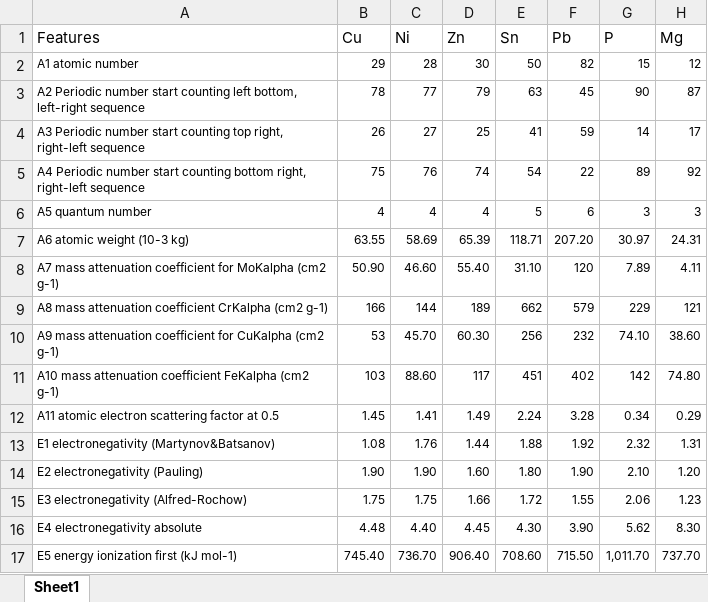
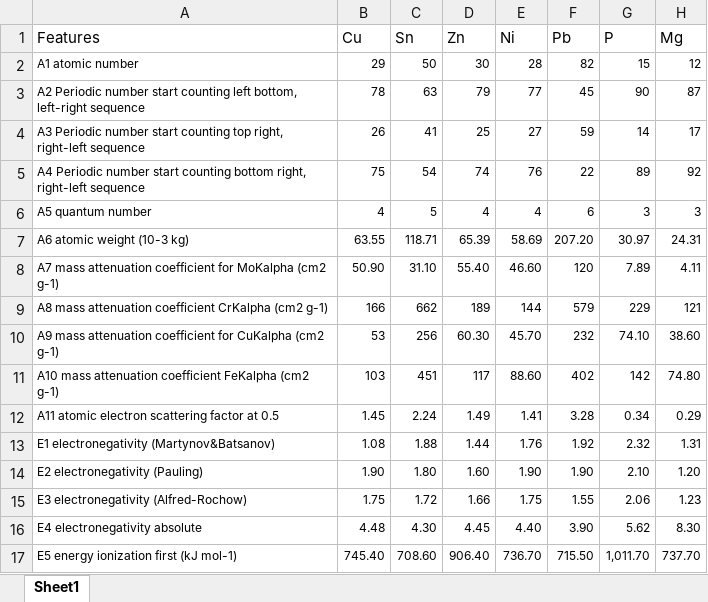
Before and after one commit to DigZator/Enhanced-Opposing-Properties-ML, an Excel workbook: Element_Features_Data.xlsx, sheet Sheet1, drawn as a sheet; only a part is shown; values as stored, in another font and other column widths than the file's, no borders; the diff covers the shown part only; the diff names each change by its address in the sheet, - before the commit and + after, or states it on an @@ line.

Commit message:
Rearranged Data

```diff
--- a/Element_Features_Data.xlsx (sheet Sheet1)
+++ b/Element_Features_Data.xlsx (sheet Sheet1)
-C1: Ni
+C1: Sn
-E1: Sn
+E1: Ni
-C2 (Sn): 28
+C2 (Sn): 50
-E2 (Ni): 50
+E2 (Ni): 28
-C3 (Sn): 77
+C3 (Sn): 63
-E3 (Ni): 63
+E3 (Ni): 77
-C4 (Sn): 27
+C4 (Sn): 41
-E4 (Ni): 41
+E4 (Ni): 27
-C5 (Sn): 76
+C5 (Sn): 54
-E5 (Ni): 54
+E5 (Ni): 76
-C6 (Sn): 4
+C6 (Sn): 5
-E6 (Ni): 5
+E6 (Ni): 4
-C7 (Sn): 58.69
+C7 (Sn): 118.71
-E7 (Ni): 118.71
+E7 (Ni): 58.69
-C8 (Sn): 46.60
+C8 (Sn): 31.10
-E8 (Ni): 31.10
+E8 (Ni): 46.60
-C9 (Sn): 144
+C9 (Sn): 662
-E9 (Ni): 662
+E9 (Ni): 144
-C10 (Sn): 45.70
+C10 (Sn): 256
-E10 (Ni): 256
+E10 (Ni): 45.70
-C11 (Sn): 88.60
+C11 (Sn): 451
-E11 (Ni): 451
+E11 (Ni): 88.60
-C12 (Sn): 1.41
+C12 (Sn): 2.24
-E12 (Ni): 2.24
+E12 (Ni): 1.41
-C13 (Sn): 1.76
+C13 (Sn): 1.88
-E13 (Ni): 1.88
+E13 (Ni): 1.76
-C14 (Sn): 1.90
+C14 (Sn): 1.80
-E14 (Ni): 1.80
+E14 (Ni): 1.90
-C15 (Sn): 1.75
+C15 (Sn): 1.72
-E15 (Ni): 1.72
+E15 (Ni): 1.75
-C16 (Sn): 4.40
+C16 (Sn): 4.30
-E16 (Ni): 4.30
+E16 (Ni): 4.40
-C17 (Sn): 736.70
+C17 (Sn): 708.60
-E17 (Ni): 708.60
+E17 (Ni): 736.70
```
Also changed, not shown: 102 edited cells elsewhere in this sheet.
